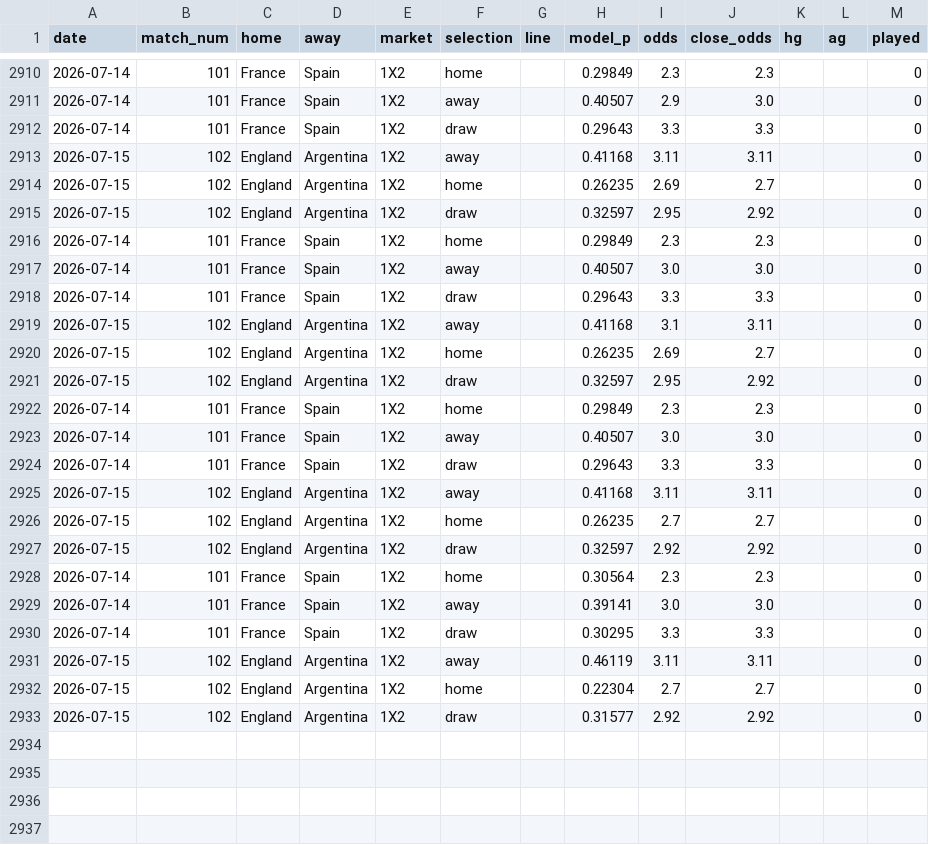
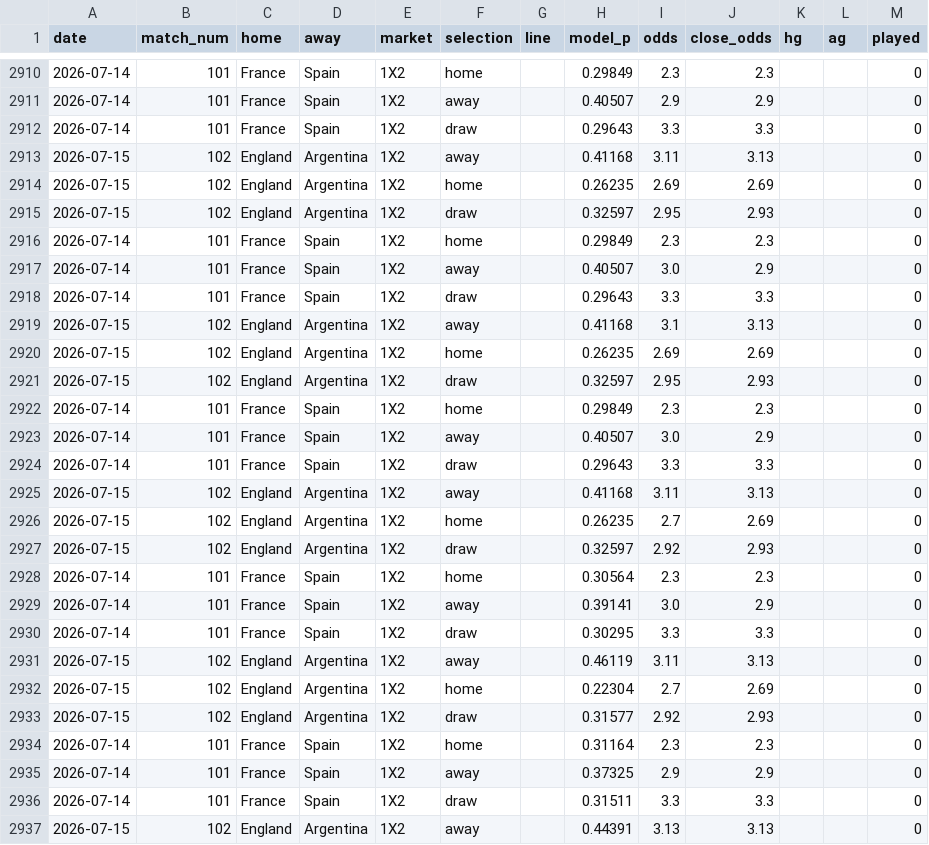
Before and after one commit to c49037027-svg/football, a CSV file: data/odds_log.csv, drawn as a sheet; only a part is shown, gaps mark what is left out; the diff covers the shown part only.

```diff
--- a/data/odds_log.csv
+++ b/data/odds_log.csv
@@ -2910,24 +2910,28 @@ date,match_num,home,away,market,selection,line,model_p,odds,close_odds,hg,ag,pla
 2026-07-14,101,France,Spain,1X2,home,,0.29849,2.3,2.3,,,0
-2026-07-14,101,France,Spain,1X2,away,,0.40507,2.9,3.0,,,0
+2026-07-14,101,France,Spain,1X2,away,,0.40507,2.9,2.9,,,0
 2026-07-14,101,France,Spain,1X2,draw,,0.29643,3.3,3.3,,,0
-2026-07-15,102,England,Argentina,1X2,away,,0.41168,3.11,3.11,,,0
-2026-07-15,102,England,Argentina,1X2,home,,0.26235,2.69,2.7,,,0
-2026-07-15,102,England,Argentina,1X2,draw,,0.32597,2.95,2.92,,,0
+2026-07-15,102,England,Argentina,1X2,away,,0.41168,3.11,3.13,,,0
+2026-07-15,102,England,Argentina,1X2,home,,0.26235,2.69,2.69,,,0
+2026-07-15,102,England,Argentina,1X2,draw,,0.32597,2.95,2.93,,,0
 2026-07-14,101,France,Spain,1X2,home,,0.29849,2.3,2.3,,,0
-2026-07-14,101,France,Spain,1X2,away,,0.40507,3.0,3.0,,,0
+2026-07-14,101,France,Spain,1X2,away,,0.40507,3.0,2.9,,,0
 2026-07-14,101,France,Spain,1X2,draw,,0.29643,3.3,3.3,,,0
-2026-07-15,102,England,Argentina,1X2,away,,0.41168,3.1,3.11,,,0
-2026-07-15,102,England,Argentina,1X2,home,,0.26235,2.69,2.7,,,0
-2026-07-15,102,England,Argentina,1X2,draw,,0.32597,2.95,2.92,,,0
+2026-07-15,102,England,Argentina,1X2,away,,0.41168,3.1,3.13,,,0
+2026-07-15,102,England,Argentina,1X2,home,,0.26235,2.69,2.69,,,0
+2026-07-15,102,England,Argentina,1X2,draw,,0.32597,2.95,2.93,,,0
 2026-07-14,101,France,Spain,1X2,home,,0.29849,2.3,2.3,,,0
-2026-07-14,101,France,Spain,1X2,away,,0.40507,3.0,3.0,,,0
+2026-07-14,101,France,Spain,1X2,away,,0.40507,3.0,2.9,,,0
 2026-07-14,101,France,Spain,1X2,draw,,0.29643,3.3,3.3,,,0
-2026-07-15,102,England,Argentina,1X2,away,,0.41168,3.11,3.11,,,0
-2026-07-15,102,England,Argentina,1X2,home,,0.26235,2.7,2.7,,,0
-2026-07-15,102,England,Argentina,1X2,draw,,0.32597,2.92,2.92,,,0
+2026-07-15,102,England,Argentina,1X2,away,,0.41168,3.11,3.13,,,0
+2026-07-15,102,England,Argentina,1X2,home,,0.26235,2.7,2.69,,,0
+2026-07-15,102,England,Argentina,1X2,draw,,0.32597,2.92,2.93,,,0
 2026-07-14,101,France,Spain,1X2,home,,0.30564,2.3,2.3,,,0
-2026-07-14,101,France,Spain,1X2,away,,0.39141,3.0,3.0,,,0
+2026-07-14,101,France,Spain,1X2,away,,0.39141,3.0,2.9,,,0
 2026-07-14,101,France,Spain,1X2,draw,,0.30295,3.3,3.3,,,0
-2026-07-15,102,England,Argentina,1X2,away,,0.46119,3.11,3.11,,,0
-2026-07-15,102,England,Argentina,1X2,home,,0.22304,2.7,2.7,,,0
-2026-07-15,102,England,Argentina,1X2,draw,,0.31577,2.92,2.92,,,0
+2026-07-15,102,England,Argentina,1X2,away,,0.46119,3.11,3.13,,,0
+2026-07-15,102,England,Argentina,1X2,home,,0.22304,2.7,2.69,,,0
+2026-07-15,102,England,Argentina,1X2,draw,,0.31577,2.92,2.93,,,0
+2026-07-14,101,France,Spain,1X2,home,,0.31164,2.3,2.3,,,0
+2026-07-14,101,France,Spain,1X2,away,,0.37325,2.9,2.9,,,0
+2026-07-14,101,France,Spain,1X2,draw,,0.31511,3.3,3.3,,,0
+2026-07-15,102,England,Argentina,1X2,away,,0.44391,3.13,3.13,,,0
```
Also changed, not shown: 2 added rows and 15 edited cells elsewhere in this file, data/bets.csv, 1 other file.
